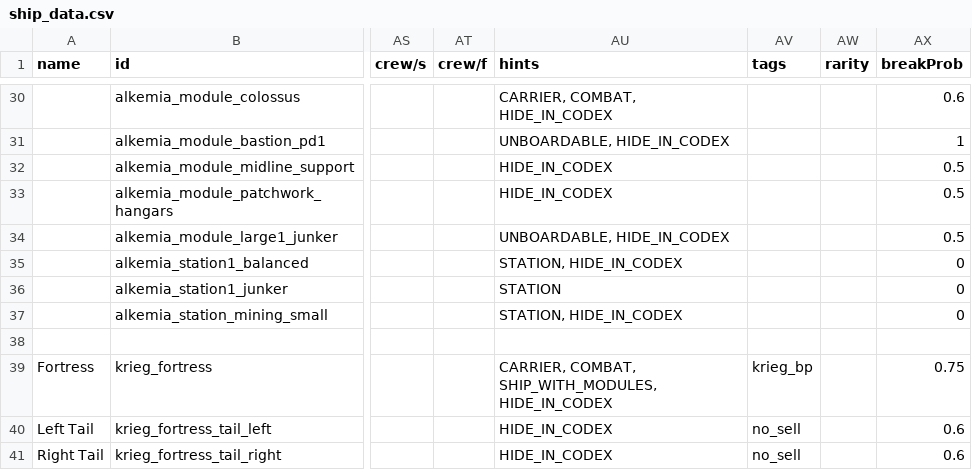
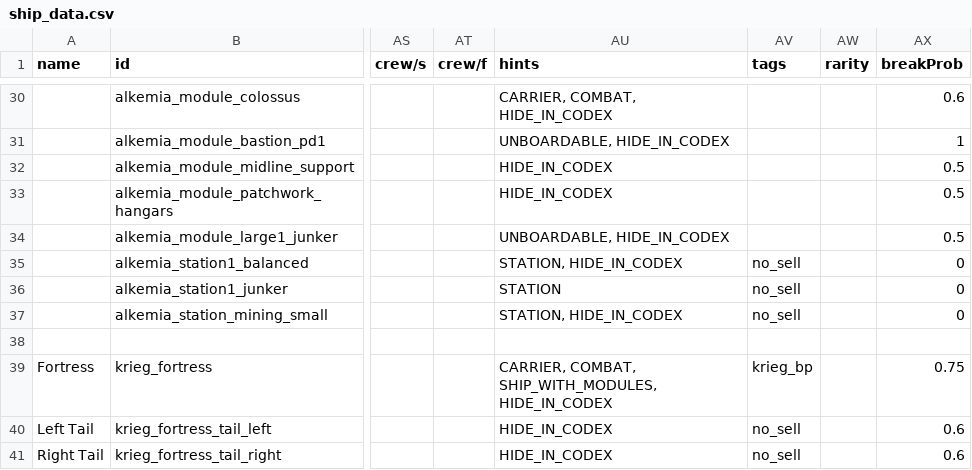
Before and after one commit to AlfredBroda/AlkemiaArmory, a CSV file: data/hulls/ship_data.csv, drawn as a sheet; only a part is shown, gaps mark what is left out; the diff covers the shown part only; the diff names each change by its address in the sheet, - before the commit and + after, or states it on an @@ line.

```diff
--- a/data/hulls/ship_data.csv
+++ b/data/hulls/ship_data.csv
-AV35:AV37 (tags): (empty)
+AV35:AV37 (tags): no_sell
```
Also changed, not shown: 1 added row and 31 edited cells elsewhere in this file, data/campaign/submarkets.csv, data/weapons/weapon_data.csv, 48 other files.
